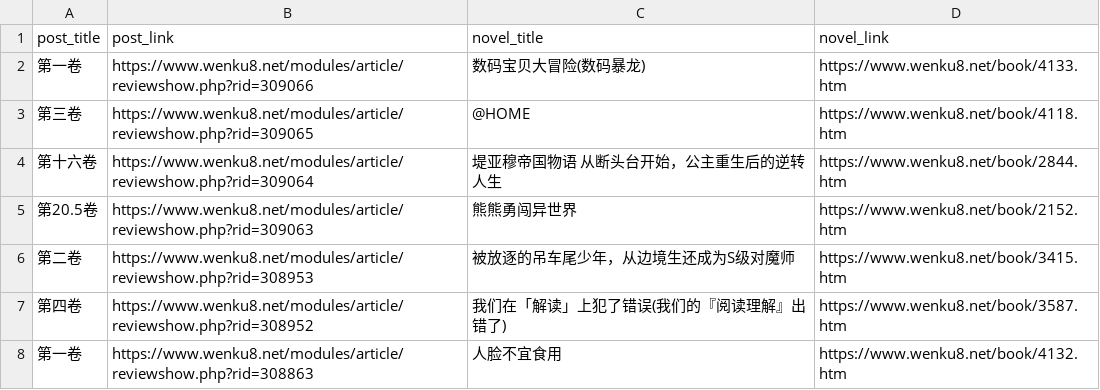
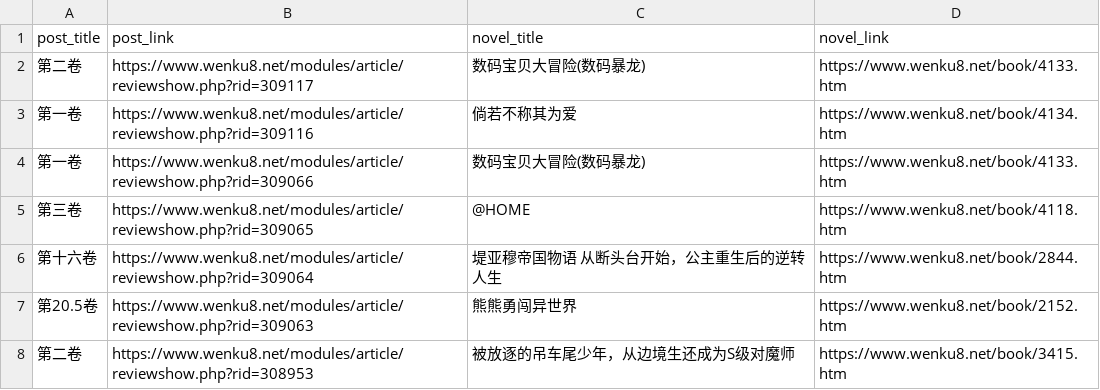
Before and after one commit to mojimoon/wenku8, a CSV file: out/post_list.csv, drawn as a sheet; only a part is shown; the shorter side is filled out with more unchanged rows.

```diff
--- a/out/post_list.csv
+++ b/out/post_list.csv
@@ -1,2 +1,4 @@
 post_title,post_link,novel_title,novel_link
+"第二卷",https://www.wenku8.net/modules/article/reviewshow.php?rid=309117,"数码宝贝大冒险(数码暴龙)",https://www.wenku8.net/book/4133.htm
+"第一卷",https://www.wenku8.net/modules/article/reviewshow.php?rid=309116,"倘若不称其为爱",https://www.wenku8.net/book/4134.htm
 "第一卷",https://www.wenku8.net/modules/article/reviewshow.php?rid=309066,"数码宝贝大冒险(数码暴龙)",https://www.wenku8.net/book/4133.htm
```
Also changed, not shown: out/merged.csv, 3 other files.
